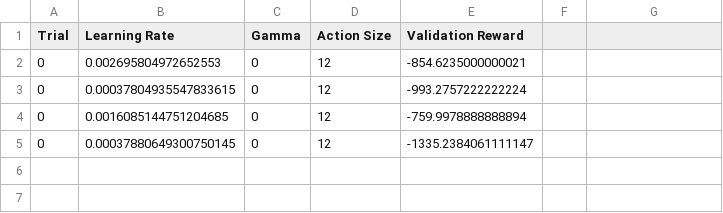
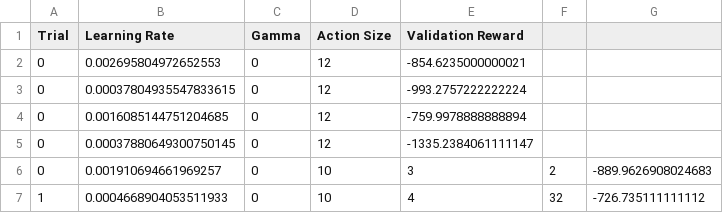
Before and after one commit to MerelFlorian/Deep-Q-Network-Electric-Cars, a CSV file: hyperparameter_tuning_results_DQN_version5.csv, drawn as a sheet; the diff names each change by its address in the sheet, - before the commit and + after, or states it on an @@ line.

```diff
--- a/hyperparameter_tuning_results_DQN_version5.csv
+++ b/hyperparameter_tuning_results_DQN_version5.csv
+row 6: 0 | 0.001910694661969257 | 0 | 10 | 3 | 2 | -889.9626908024683
+row 7: 1 | 0.0004668904053511933 | 0 | 10 | 4 | 32 | -726.735111111112
```
Also changed, not shown: 2 other files.
